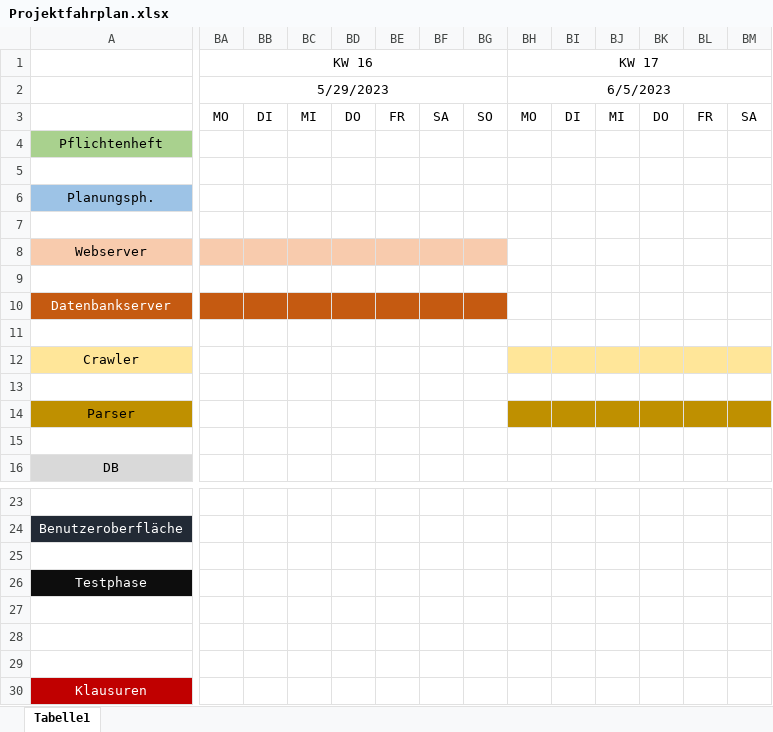
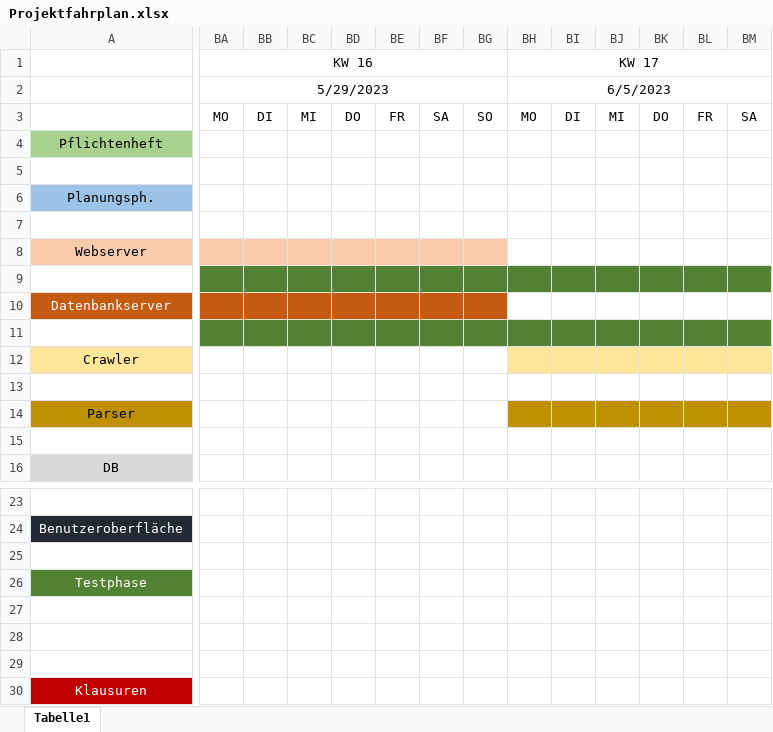
Before and after one commit to TimTurowski/LEGO-GCT, an Excel workbook: Projektfahrplan.xlsx, sheet Tabelle1, drawn as a sheet; only a part is shown, gaps mark what is left out; values as stored, in another font and other column widths than the file's, no borders; the diff covers the shown part only; the diff names each change by its address in the sheet, - before the commit and + after, or states it on an @@ line.

```diff
--- a/Projektfahrplan.xlsx (sheet Tabelle1)
+++ b/Projektfahrplan.xlsx (sheet Tabelle1)
-BA9:BM9 fill: none
+BA9:BM9 fill: #548235
-BA11:BM11 fill: none
+BA11:BM11 fill: #548235
-A26 fill: #0D0D0D
+A26 fill: #548235
```
Also changed, not shown: cell formats elsewhere in this sheet, 3 other files.
